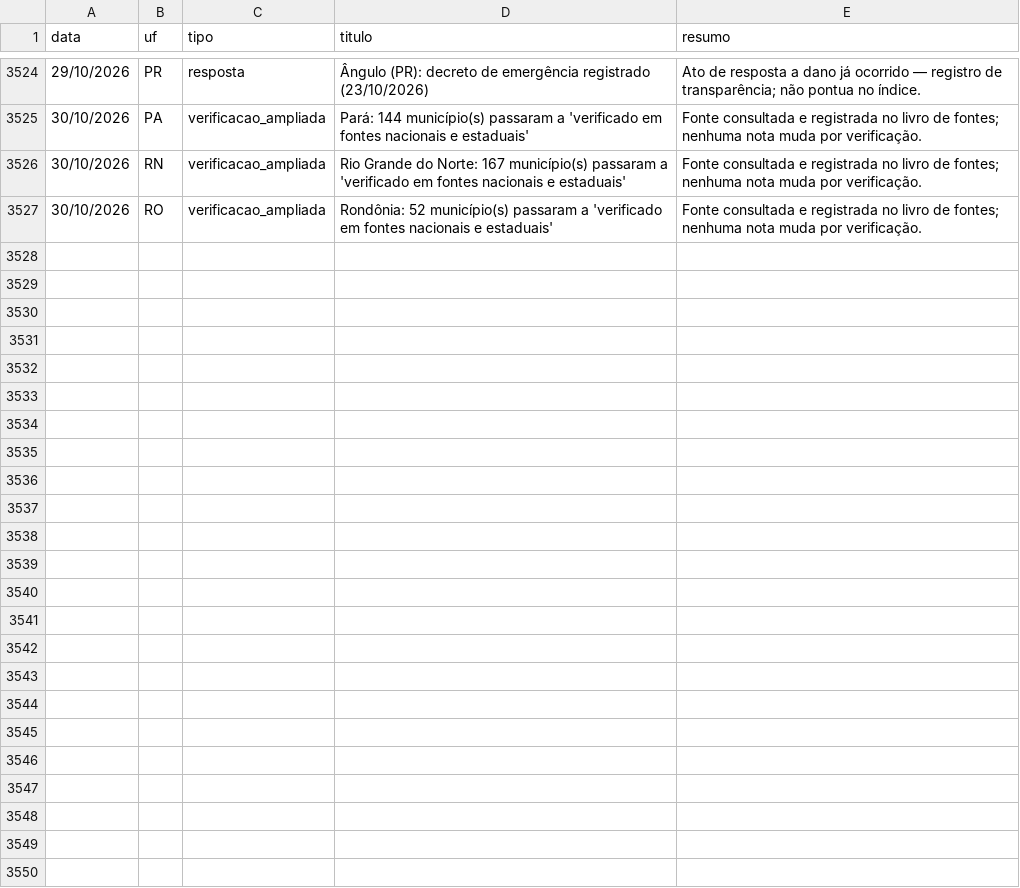
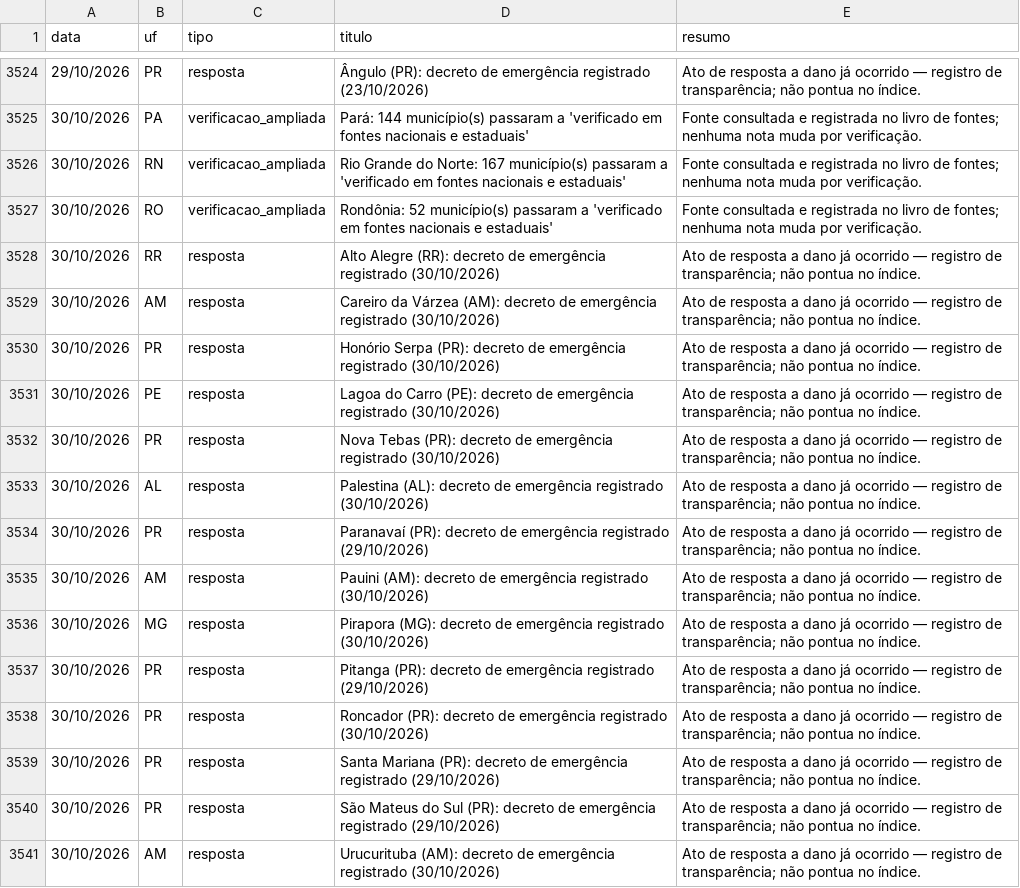
Before and after one commit to monitorelnino/monitorelnino, a CSV file: dados-abertos/historico_mudancas.csv, drawn as a sheet; only a part is shown, gaps mark what is left out.

```diff
--- a/dados-abertos/historico_mudancas.csv
+++ b/dados-abertos/historico_mudancas.csv
@@ -3527 +3527,15 @@ data,uf,tipo,titulo,resumo
 30/10/2026,RO,verificacao_ampliada,Rondônia: 52 município(s) passaram a 'verificado em fontes nacionais e estaduais',Fonte consultada e registrada no livro de fontes; nenhuma nota muda por verificação.
+30/10/2026,RR,resposta,Alto Alegre (RR): decreto de emergência registrado (30/10/2026),Ato de resposta a dano já ocorrido — registro de transparência; não pontua no índice.
+30/10/2026,AM,resposta,Careiro da Várzea (AM): decreto de emergência registrado (30/10/2026),Ato de resposta a dano já ocorrido — registro de transparência; não pontua no índice.
+30/10/2026,PR,resposta,Honório Serpa (PR): decreto de emergência registrado (30/10/2026),Ato de resposta a dano já ocorrido — registro de transparência; não pontua no índice.
+30/10/2026,PE,resposta,Lagoa do Carro (PE): decreto de emergência registrado (30/10/2026),Ato de resposta a dano já ocorrido — registro de transparência; não pontua no índice.
+30/10/2026,PR,resposta,Nova Tebas (PR): decreto de emergência registrado (30/10/2026),Ato de resposta a dano já ocorrido — registro de transparência; não pontua no índice.
+30/10/2026,AL,resposta,Palestina (AL): decreto de emergência registrado (30/10/2026),Ato de resposta a dano já ocorrido — registro de transparência; não pontua no índice.
+30/10/2026,PR,resposta,Paranavaí (PR): decreto de emergência registrado (29/10/2026),Ato de resposta a dano já ocorrido — registro de transparência; não pontua no índice.
+30/10/2026,AM,resposta,Pauini (AM): decreto de emergência registrado (30/10/2026),Ato de resposta a dano já ocorrido — registro de transparência; não pontua no índice.
+30/10/2026,MG,resposta,Pirapora (MG): decreto de emergência registrado (30/10/2026),Ato de resposta a dano já ocorrido — registro de transparência; não pontua no índice.
+30/10/2026,PR,resposta,Pitanga (PR): decreto de emergência registrado (29/10/2026),Ato de resposta a dano já ocorrido — registro de transparência; não pontua no índice.
+30/10/2026,PR,resposta,Roncador (PR): decreto de emergência registrado (30/10/2026),Ato de resposta a dano já ocorrido — registro de transparência; não pontua no índice.
+30/10/2026,PR,resposta,Santa Mariana (PR): decreto de emergência registrado (29/10/2026),Ato de resposta a dano já ocorrido — registro de transparência; não pontua no índice.
+30/10/2026,PR,resposta,São Mateus do Sul (PR): decreto de emergência registrado (29/10/2026),Ato de resposta a dano já ocorrido — registro de transparência; não pontua no índice.
+30/10/2026,AM,resposta,Urucurituba (AM): decreto de emergência registrado (30/10/2026),Ato de resposta a dano já ocorrido — registro de transparência; não pontua no índice.
```
Also changed, not shown: dados-abertos/atos_resposta.csv, dados-abertos/verificacao_municipal.csv, 38 other files.
